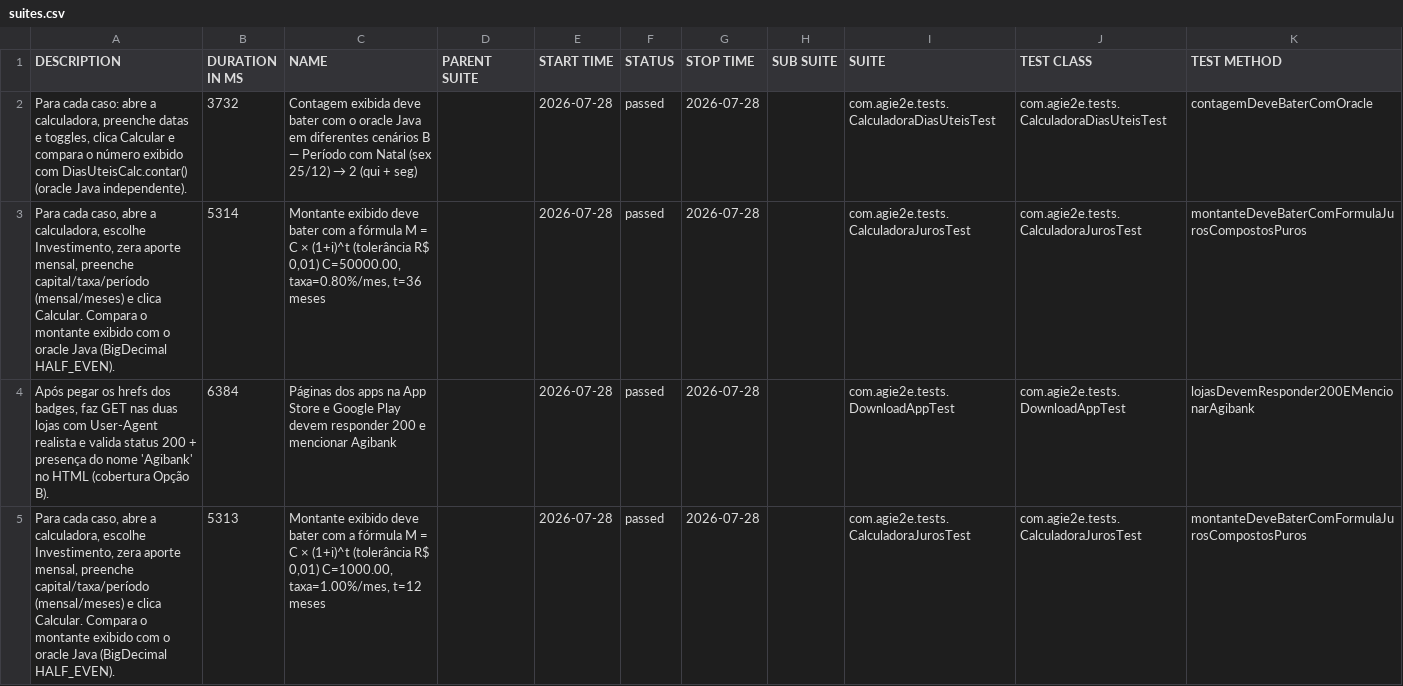
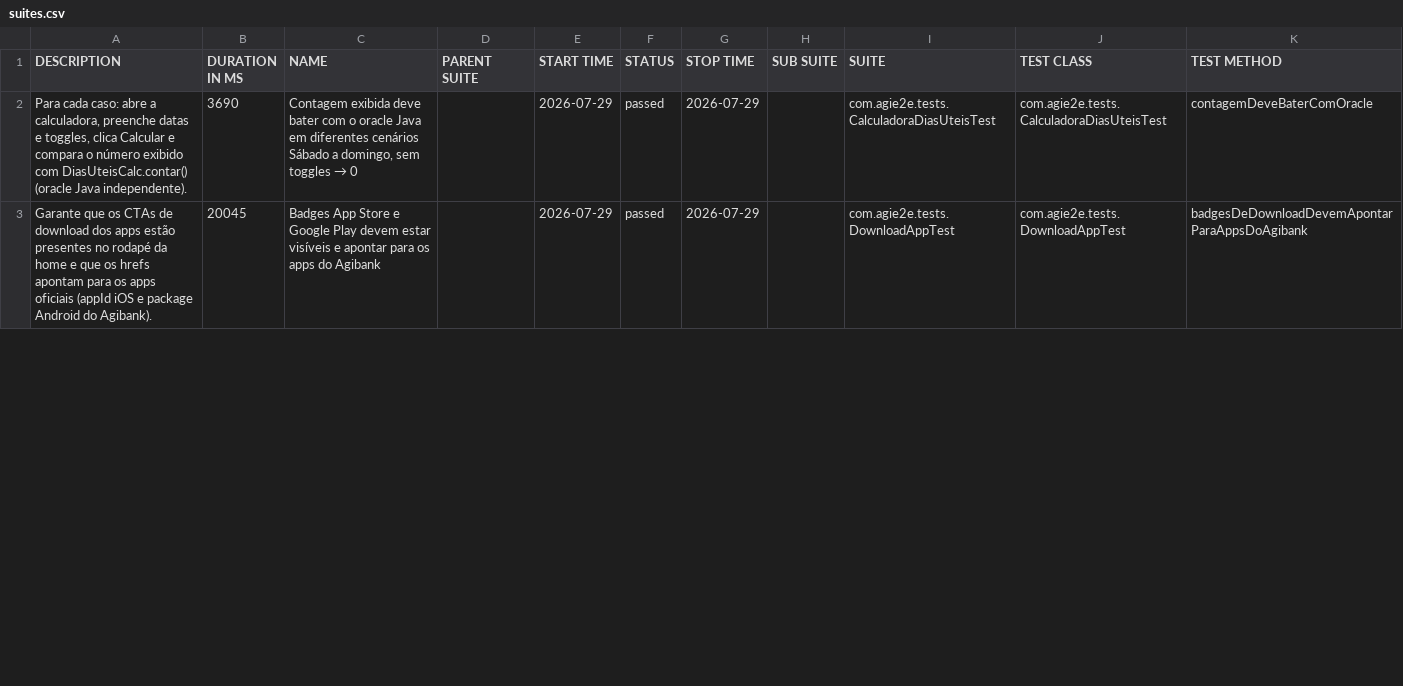
Before and after one commit to silasmarques/agi-e2e, a CSV file: data/suites.csv, drawn as a sheet; only a part is shown; the diff covers the shown part only.

```diff
--- a/data/suites.csv
+++ b/data/suites.csv
@@ -1,5 +1,3 @@
 "DESCRIPTION","DURATION IN MS","NAME","PARENT SUITE","START TIME","STATUS","STOP TIME","SUB SUITE","SUITE","TEST CLASS","TEST METHOD"
-"Para cada caso: abre a calculadora, preenche datas e toggles, clica Calcular e compara o número exibido com DiasUteisCalc.contar() (oracle Java independente).","3732","Contagem exibida deve bater com o oracle Java em diferentes cenários B — Período com Natal (sex 25/12) → 2 (qui + seg)","","2026-07-28","passed","2026-07-28","","com.agie2e.tests.CalculadoraDiasUteisTest","com.agie2e.tests.CalculadoraDiasUteisTest","contagemDeveBaterComOracle"
-"Para cada caso, abre a calculadora, escolhe Investimento, zera aporte mensal, preenche capital/taxa/período (mensal/meses) e clica Calcular. Compara o montante exibido com o oracle Java (BigDecimal HALF_EVEN).","5314","Montante exibido deve bater com a fórmula M = C × (1+i)^t (tolerância R$ 0,01) C=50000.00, taxa=0.80%/mes, t=36 meses","","2026-07-28","passed","2026-07-28","","com.agie2e.tests.CalculadoraJurosTest","com.agie2e.tests.CalculadoraJurosTest","montanteDeveBaterComFormulaJurosCompostosPuros"
-"Após pegar os hrefs dos badges, faz GET nas duas lojas com User-Agent realista e valida status 200 + presença do nome 'Agibank' no HTML (cobertura Opção B).","6384","Páginas dos apps na App Store e Google Play devem responder 200 e mencionar Agibank","","2026-07-28","passed","2026-07-28","","com.agie2e.tests.DownloadAppTest","com.agie2e.tests.DownloadAppTest","lojasDevemResponder200EMencionarAgibank"
-"Para cada caso, abre a calculadora, escolhe Investimento, zera aporte mensal, preenche capital/taxa/período (mensal/meses) e clica Calcular. Compara o montante exibido com o oracle Java (BigDecimal HALF_EVEN).","5313","Montante exibido deve bater com a fórmula M = C × (1+i)^t (tolerância R$ 0,01) C=1000.00, taxa=1.00%/mes, t=12 meses","","2026-07-28","passed","2026-07-28","","com.agie2e.tests.CalculadoraJurosTest","com.agie2e.tests.CalculadoraJurosTest","montanteDeveBaterComFormulaJurosCompostosPuros"
+"Para cada caso: abre a calculadora, preenche datas e toggles, clica Calcular e compara o número exibido com DiasUteisCalc.contar() (oracle Java independente).","3690","Contagem exibida deve bater com o oracle Java em diferentes cenários Sábado a domingo, sem toggles → 0","","2026-07-29","passed","2026-07-29","","com.agie2e.tests.CalculadoraDiasUteisTest","com.agie2e.tests.CalculadoraDiasUteisTest","contagemDeveBaterComOracle"
+"Garante que os CTAs de download dos apps estão presentes no rodapé da home e que os hrefs apontam para os apps oficiais (appId iOS e package Android do Agibank).","20045","Badges App Store e Google Play devem estar visíveis e apontar para os apps do Agibank","","2026-07-29","passed","2026-07-29","","com.agie2e.tests.DownloadAppTest","com.agie2e.tests.DownloadAppTest","badgesDeDownloadDevemApontarParaAppsDoAgibank"
```
Also changed, not shown: 6 added rows, 4 removed rows and 32 edited cells elsewhere in this file, data/behaviors.csv, 48 other files.
